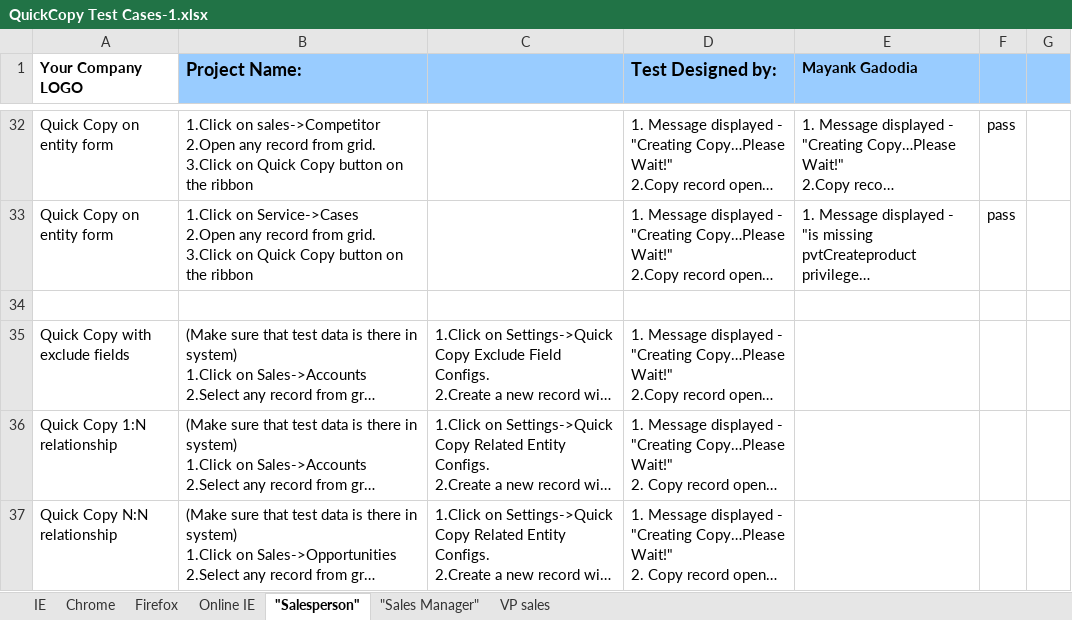
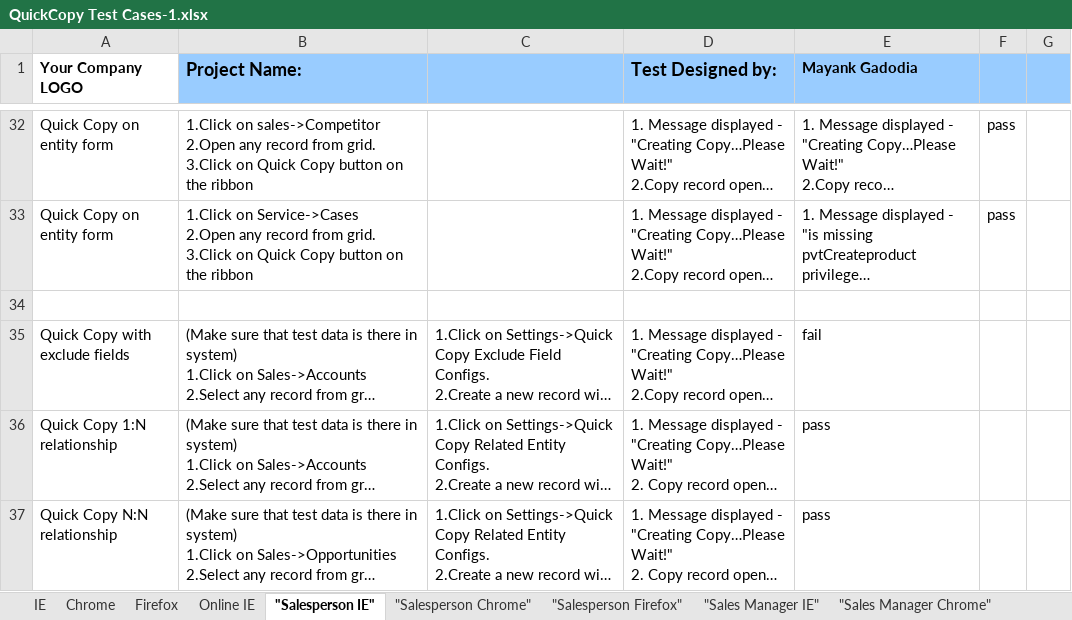
Before and after one commit to mpkg/QuickCopy, an Excel workbook: Solutions/QuickCopy Test Cases-1.xlsx, sheet "Salesperson IE", drawn as a sheet; only a part is shown, gaps mark what is left out; long unchanged cells end in …; values as stored, in another font and other column widths than the file's, no borders; charts and pictures not drawn; the diff names each change by its address in the sheet, - before the commit and + after, or states it on an @@ line.

```diff
--- a/Solutions/QuickCopy Test Cases-1.xlsx (sheet "Salesperson IE")
+++ b/Solutions/QuickCopy Test Cases-1.xlsx (sheet "Salesperson IE")
-sheet tab: "Salesperson"
+sheet tab: "Salesperson IE"
-sheet tab: "Sales Manager"
+sheet tab: "Sales Manager IE"
+sheet tab: "Salesperson Chrome"
+sheet tab: "Salesperson Firefox"
+sheet tab: "Sales Manager Chrome"
-E35 (Mayank Gadodia): (empty)
+E35 (Mayank Gadodia): fail
-E36:E37 (Mayank Gadodia): (empty)
+E36:E37 (Mayank Gadodia): pass
```
Also changed, not shown: sheet VP Sales IE, sheet "Sales Manager IE", other sheet tabs, charts or pictures, 3 other files.
